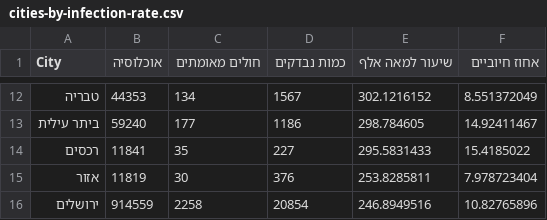
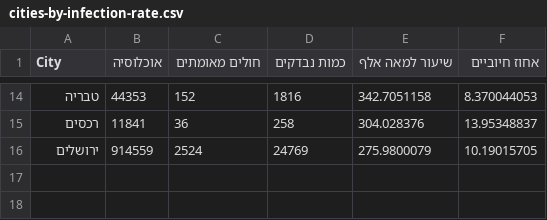
Before and after one commit to idandrd/israel-covid19-data, a CSV file: cities-by-infection-rate.csv, drawn as a sheet; only a part is shown, gaps mark what is left out; the diff covers the shown part only.

```diff
--- a/cities-by-infection-rate.csv
+++ b/cities-by-infection-rate.csv
@@ -12,5 +14,3 @@
-טבריה,44353,134,1567,302.1216152,8.551372049
-ביתר עילית,59240,177,1186,298.784605,14.92411467
-רכסים,11841,35,227,295.5831433,15.4185022
-אזור,11819,30,376,253.8285811,7.978723404
-ירושלים,914559,2258,20854,246.8949516,10.82765896
+טבריה,44353,152,1816,342.7051158,8.370044053
+רכסים,11841,36,258,304.028376,13.95348837
+ירושלים,914559,2524,24769,275.9800079,10.19015705
```
Also changed, not shown: 4 added rows, 2 removed rows and 26 edited cells elsewhere in this file.
